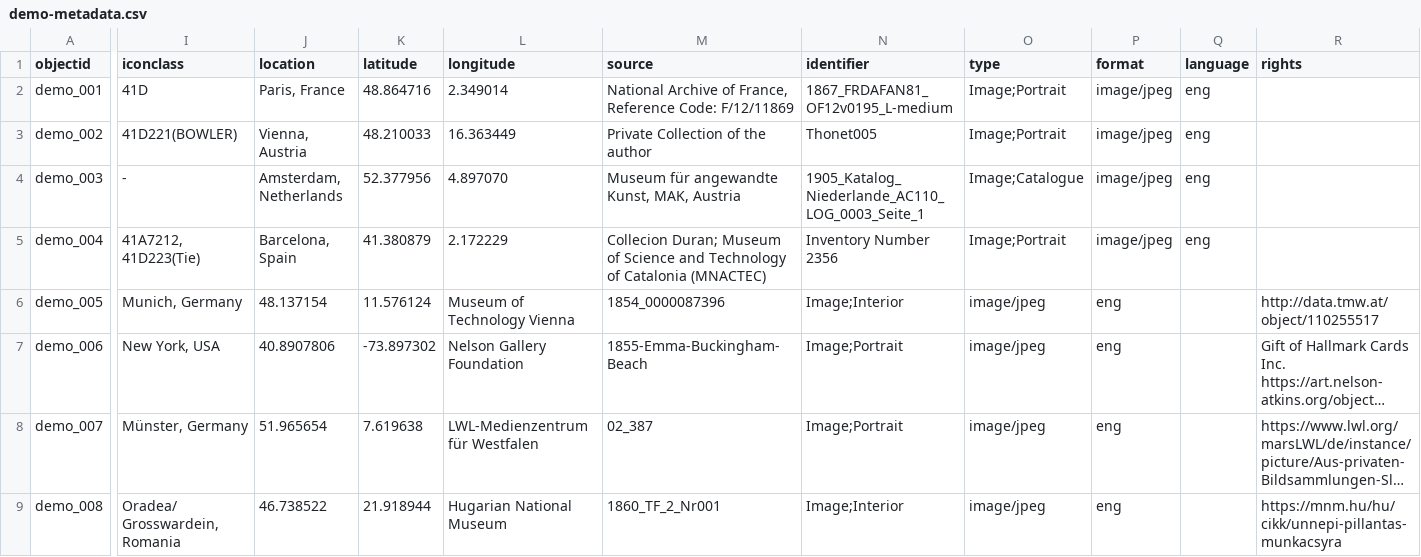
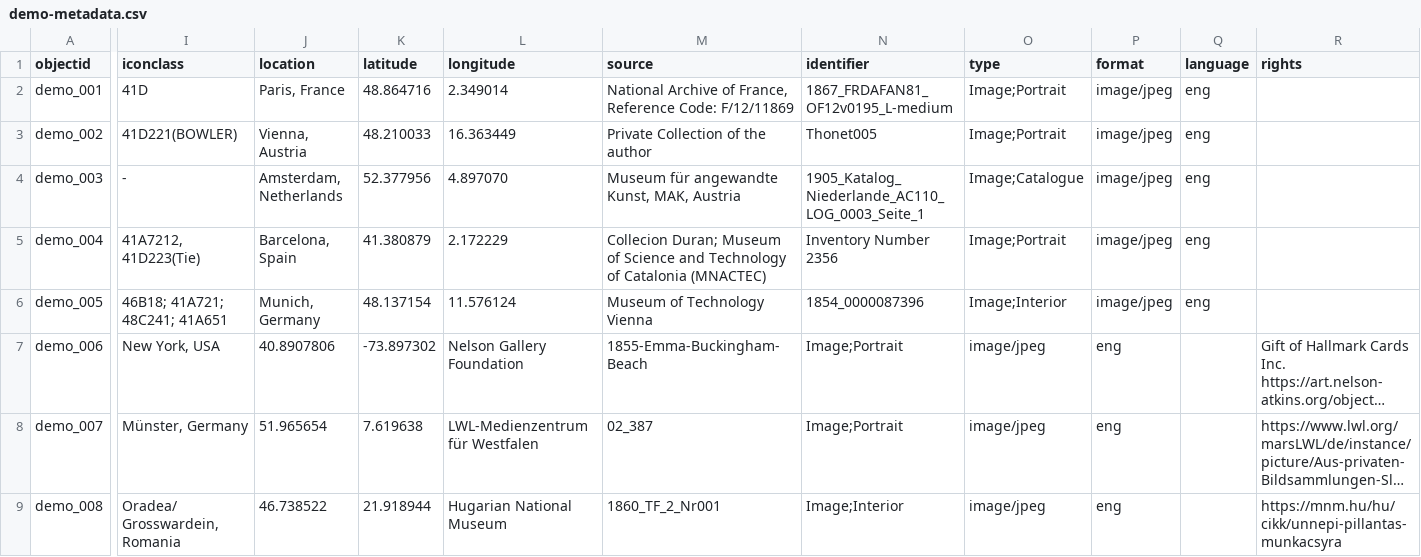
Before and after one commit to Fraukindermann/Mapping-Thonet, a CSV file: _data/demo-metadata.csv, drawn as a sheet; only a part is shown, gaps mark what is left out; long unchanged cells end in …; the diff covers the shown part only; the diff names each change by its address in the sheet, - before the commit and + after, or states it on an @@ line.

Commit message:
Update demo-metadata.csv

```diff
--- a/_data/demo-metadata.csv
+++ b/_data/demo-metadata.csv
-I6 (iconclass): Munich, Germany
+I6 (iconclass): 46B18; 41A721; 48C241; 41A651
-J6 (location): 48.137154
+J6 (location): Munich, Germany
-K6 (latitude): 11.576124
+K6 (latitude): 48.137154
-L6 (longitude): Museum of Technology Vienna
+L6 (longitude): 11.576124
-M6 (source): 1854_0000087396
+M6 (source): Museum of Technology Vienna
-N6 (identifier): Image;Interior
+N6 (identifier): 1854_0000087396
-O6 (type): image/jpeg
+O6 (type): Image;Interior
-P6 (format): eng
+P6 (format): image/jpeg
-Q6 (language): (empty)
+Q6 (language): eng
-R6 (rights): http://data.tmw.at/object/110255517
+R6 (rights): (empty)
```
Also changed, not shown: 1 edited cell elsewhere in this file.
